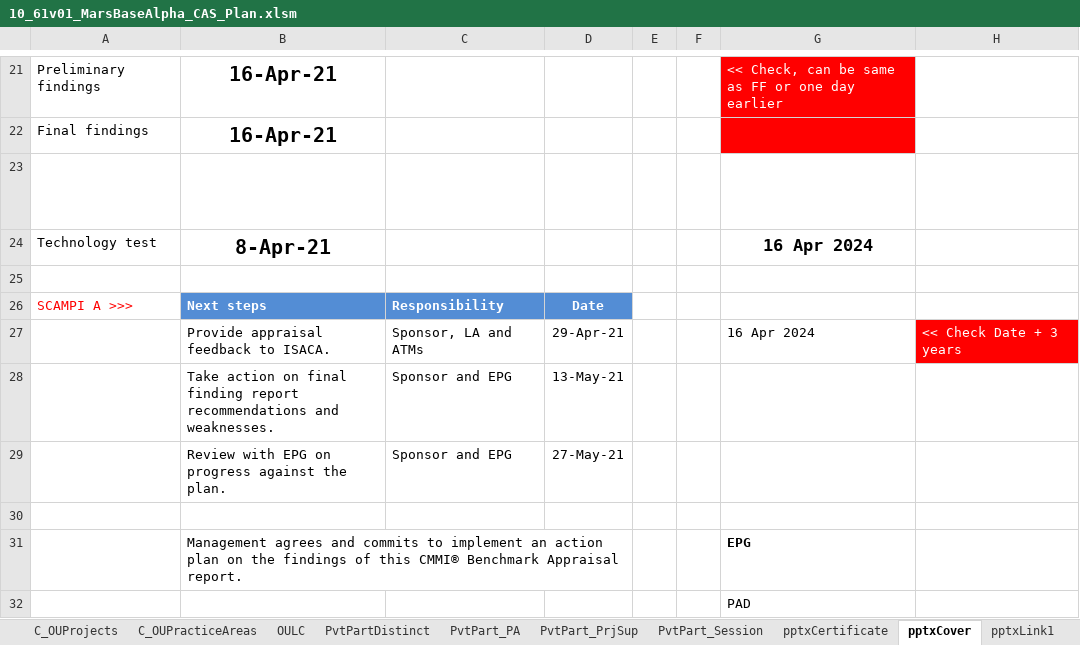
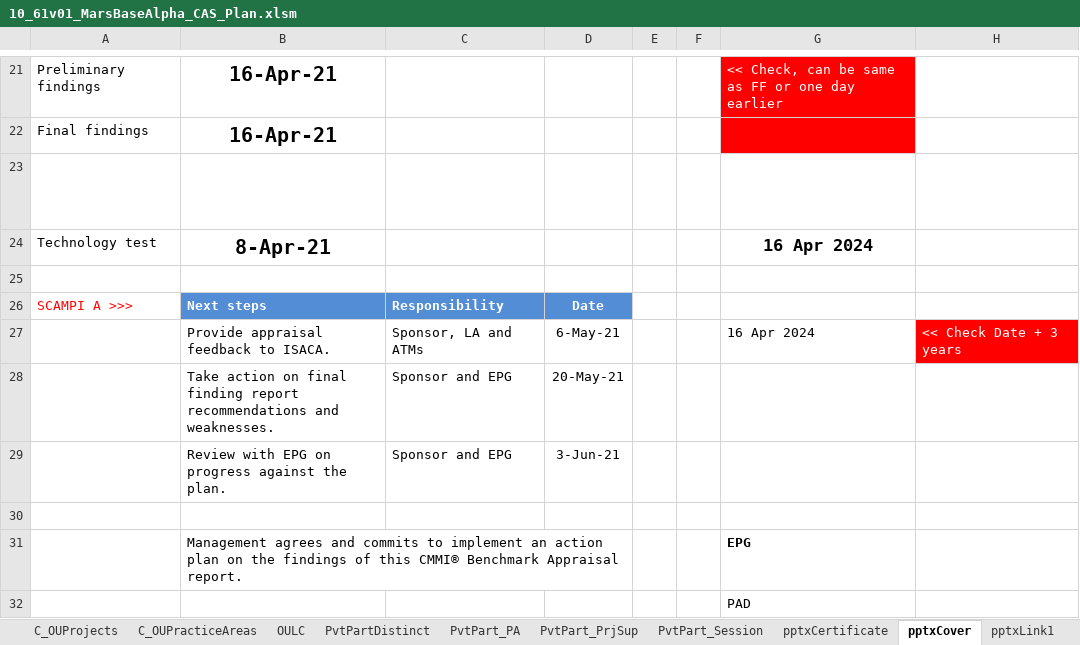
Before and after one commit to DemixTech/CMMITools, an Excel workbook: 2021-04-12to04-16 (A5) C53517 SoftMARS/10_61v01_MarsBaseAlpha_CAS_Plan.xlsm, sheet pptxCover, drawn as a sheet; only a part is shown, gaps mark what is left out; values as stored, in another font and other column widths than the file's, no borders; charts and pictures not drawn; the diff names each change by its address in the sheet, - before the commit and + after, or states it on an @@ line.

```diff
--- a/2021-04-12to04-16 (A5) C53517 SoftMARS/10_61v01_MarsBaseAlpha_CAS_Plan.xlsm (sheet pptxCover)
+++ b/2021-04-12to04-16 (A5) C53517 SoftMARS/10_61v01_MarsBaseAlpha_CAS_Plan.xlsm (sheet pptxCover)
-D27: 29-Apr-21
+D27: 6-May-21
-D28: 13-May-21
+D28: 20-May-21
-D29: 27-May-21
+D29: 3-Jun-21
```
Also changed, not shown: sheet Planning, sheet P1PA-SS, charts or pictures, 2021-04-12to04-16 (A5) C53517 SoftMARS/00_Data_Reference.xlsm, 1 other file.
